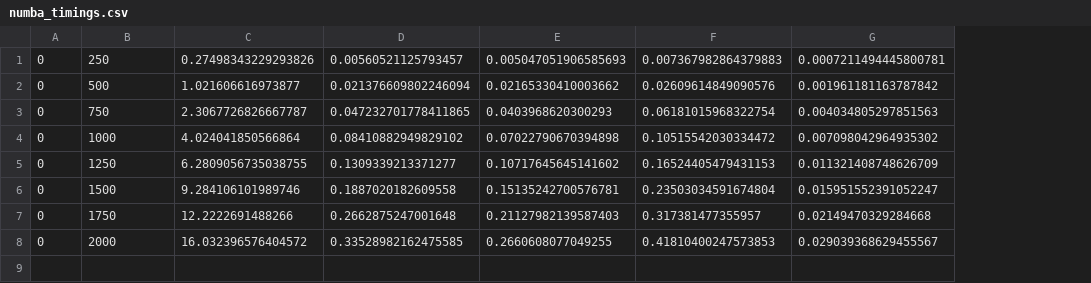
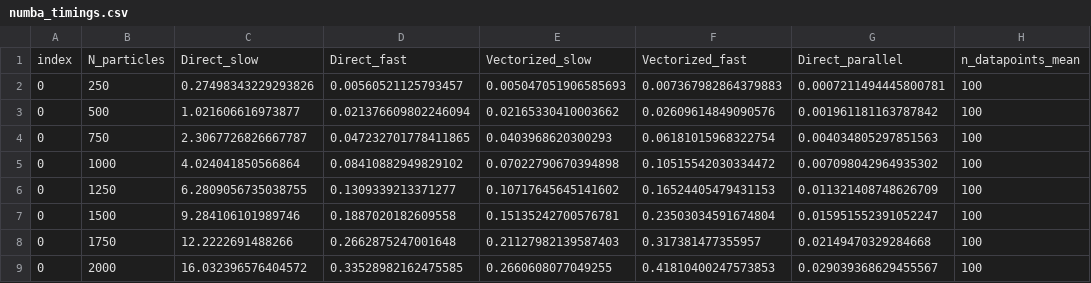
Before and after one commit to Berto70/pod_compastro23, a CSV file: project/numba/numba_timings.csv, drawn as a sheet; addresses are those after the commit; the diff names each change by its address in the sheet, - before the commit and + after, or states it on an @@ line.

Commit message:
add header, n_datapoints, delete space from keys

```diff
--- a/project/numba/numba_timings.csv
+++ b/project/numba/numba_timings.csv
+column H, rows 2-9: all 100
+row 1: index | N_particles | Direct_slow | Direct_fast | Vectorized_slow | Vectorized_fast | Direct_parallel | n_datapoints_mean
```
Also changed, not shown: 1 other file.
